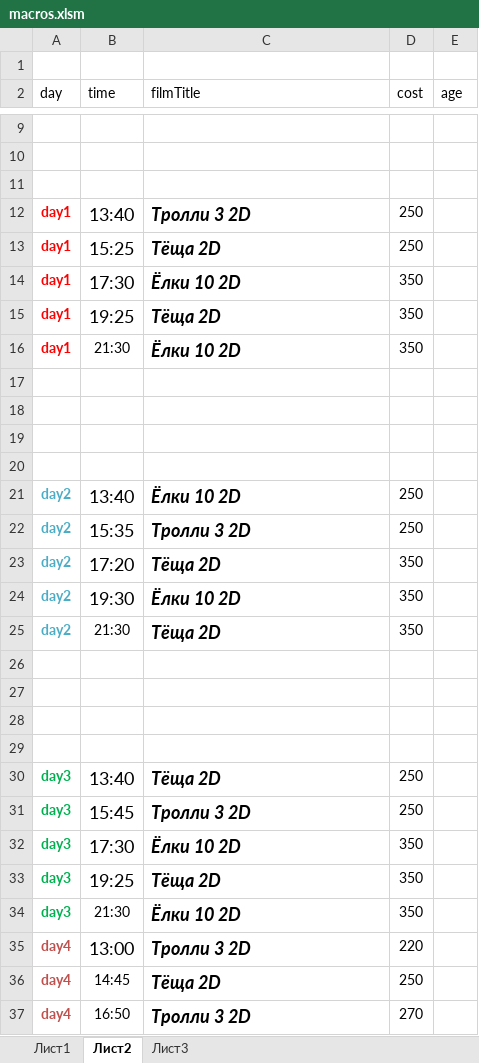
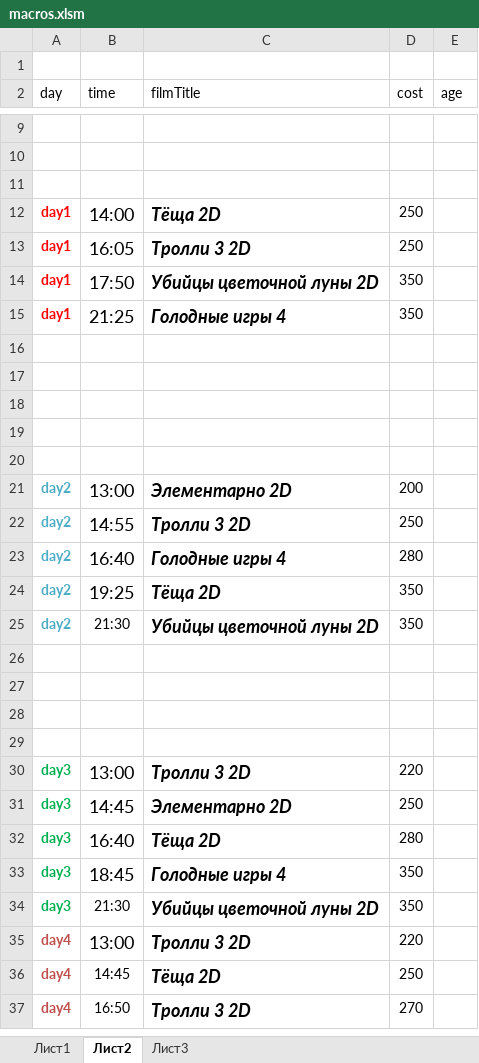
Before and after one commit to eg-bond/ReactSovremennic, an Excel workbook: ExternalScripts/Excel/macros.xlsm, sheet Лист2, drawn as a sheet; only a part is shown, gaps mark what is left out; values as stored, in another font and other column widths than the file's, no borders; removed rows and columns are numbered as before the commit, all else as after; the diff names each change by its address in the sheet, - before the commit and + after, or states it on an @@ line.

```diff
--- a/ExternalScripts/Excel/macros.xlsm (sheet Лист2)
+++ b/ExternalScripts/Excel/macros.xlsm (sheet Лист2)
-B12 (time): 13:40
+B12 (time): 14:00
-C12 (filmTitle): Тролли 3 2D
+C12 (filmTitle): Тёща 2D
-B13 (time): 15:25
+B13 (time): 16:05
-C13 (filmTitle): Тёща 2D
+C13 (filmTitle): Тролли 3 2D
-B14 (time): 17:30
+B14 (time): 17:50
-C14 (filmTitle): Ёлки 10 2D
+C14 (filmTitle): Убийцы цветочной луны 2D
-B15 (time): 19:25
+B15 (time): 21:25
-C15 (filmTitle): Тёща 2D
+C15 (filmTitle): Голодные игры 4
-row 16: day1 | 21:30 | Ёлки 10 2D | 350
+row 20: (empty)
-B21 (time): 13:40
+B21 (time): 13:00
-C21 (filmTitle): Ёлки 10 2D
+C21 (filmTitle): Элементарно 2D
-D21 (cost): 250
+D21 (cost): 200
-B22 (time): 15:35
+B22 (time): 14:55
+row 23: day2 | 16:40 | Голодные игры 4 | 280
-B24 (time): 17:20
+B24 (time): 19:25
-row 24: day2 | 19:30 | Ёлки 10 2D | 350
-C25 (filmTitle): Тёща 2D
+C25 (filmTitle): Убийцы цветочной луны 2D
-B30 (time): 13:40
+B30 (time): 13:00
-C30 (filmTitle): Тёща 2D
+C30 (filmTitle): Тролли 3 2D
-D30 (cost): 250
+D30 (cost): 220
-B31 (time): 15:45
+B31 (time): 14:45
-C31 (filmTitle): Тролли 3 2D
+C31 (filmTitle): Элементарно 2D
-B32 (time): 17:30
+B32 (time): 16:40
-C32 (filmTitle): Ёлки 10 2D
+C32 (filmTitle): Тёща 2D
-D32 (cost): 350
+D32 (cost): 280
-B33 (time): 19:25
+B33 (time): 18:45
-C33 (filmTitle): Тёща 2D
+C33 (filmTitle): Голодные игры 4
-C34 (filmTitle): Ёлки 10 2D
+C34 (filmTitle): Убийцы цветочной луны 2D
```
Also changed, not shown: sheet Лист1, 9 other files.
